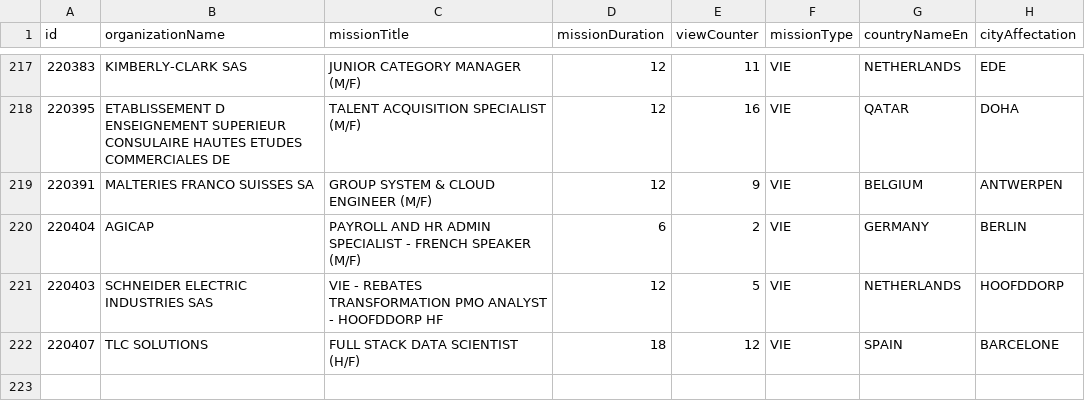
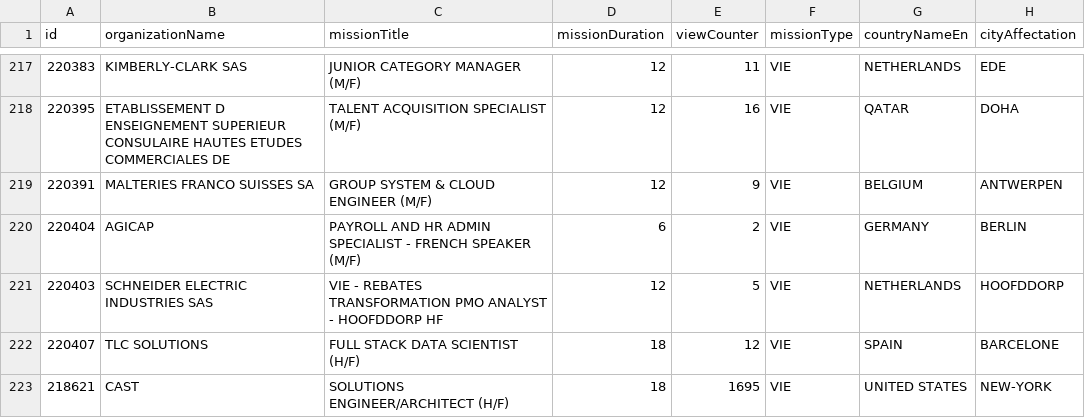
Before and after one commit to mohamedzenatiofficiel/VIE_API, a CSV file: nom_du_fichier.csv, drawn as a sheet; only a part is shown, gaps mark what is left out; the diff names each change by its address in the sheet, - before the commit and + after, or states it on an @@ line.

Commit message:
Update CSV file with new data

```diff
--- a/nom_du_fichier.csv
+++ b/nom_du_fichier.csv
+row 223: 218621 | CAST | SOLUTIONS ENGINEER/ARCHITECT (H/F) | 18 | 1695 | VIE | UNITED STATES | NEW-YORK
```
